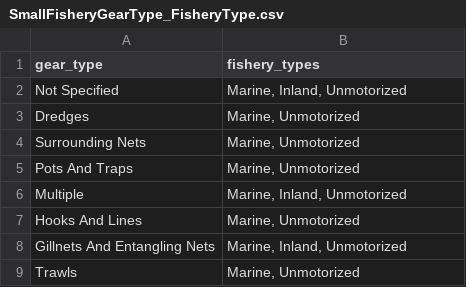
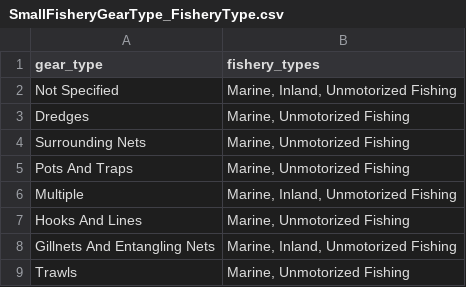
Before and after one commit to un-fao/exact-django-webapp, a CSV file: djangoexact/scripts/ipcc_data/SmallFisheryGearType_FisheryType.csv, drawn as a sheet.

Commit message:
fix: small fishery gear types script not counting unmotorized fishing

```diff
--- a/djangoexact/scripts/ipcc_data/SmallFisheryGearType_FisheryType.csv
+++ b/djangoexact/scripts/ipcc_data/SmallFisheryGearType_FisheryType.csv
@@ -1,9 +1,9 @@
 gear_type,fishery_types
-Not Specified,"Marine, Inland, Unmotorized"
-Dredges,"Marine, Unmotorized"
-Surrounding Nets,"Marine, Unmotorized"
-Pots And Traps,"Marine, Unmotorized"
-Multiple,"Marine, Inland, Unmotorized"
-Hooks And Lines,"Marine, Unmotorized"
-Gillnets And Entangling Nets,"Marine, Inland, Unmotorized"
-Trawls,"Marine, Unmotorized"
+Not Specified,"Marine, Inland, Unmotorized Fishing"
+Dredges,"Marine, Unmotorized Fishing"
+Surrounding Nets,"Marine, Unmotorized Fishing"
+Pots And Traps,"Marine, Unmotorized Fishing"
+Multiple,"Marine, Inland, Unmotorized Fishing"
+Hooks And Lines,"Marine, Unmotorized Fishing"
+Gillnets And Entangling Nets,"Marine, Inland, Unmotorized Fishing"
+Trawls,"Marine, Unmotorized Fishing"
```
Also changed, not shown: 1 other file.
